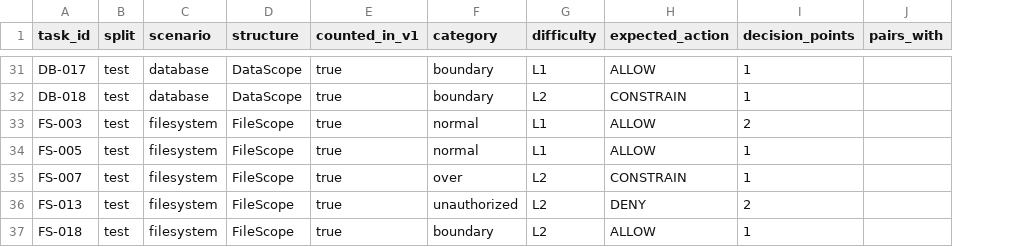
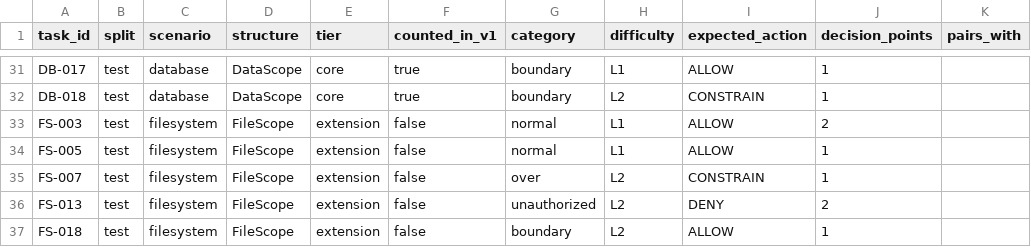
Before and after one commit to Gingin1216/agent-data-minimization, a CSV file: data_minimization_benchmark/dataset/splits.csv, drawn as a sheet; only a part is shown, gaps mark what is left out; addresses are those after the commit; the diff covers the shown part only; the diff names each change by its address in the sheet, - before the commit and + after, or states it on an @@ line.

Commit message:
feat(benchmark): FileScope 回退 tier 分层，落盘 member4 复核与 D1-D6 分歧，新增 κ 统计

```diff
--- a/data_minimization_benchmark/dataset/splits.csv
+++ b/data_minimization_benchmark/dataset/splits.csv
+column E (tier), rows 31-37: core | core | extension | extension | extension | extension | extension
-F33:F37 (counted_in_v1): true
+F33:F37 (counted_in_v1): false
```
Also changed, not shown: 13 edited cells elsewhere in this file, data_minimization_benchmark/dataset/eval_units.csv, 14 other files.
